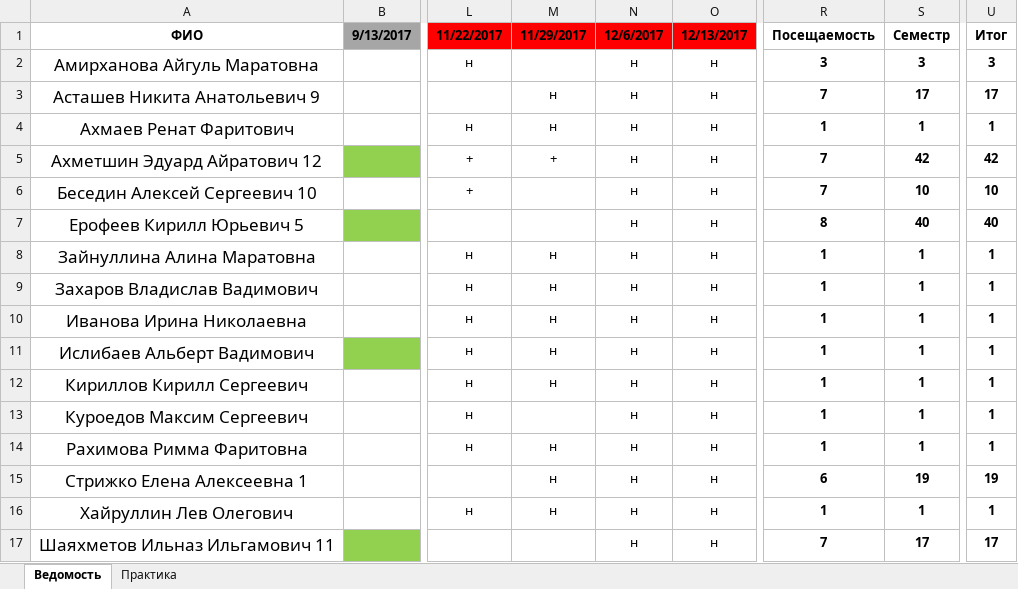
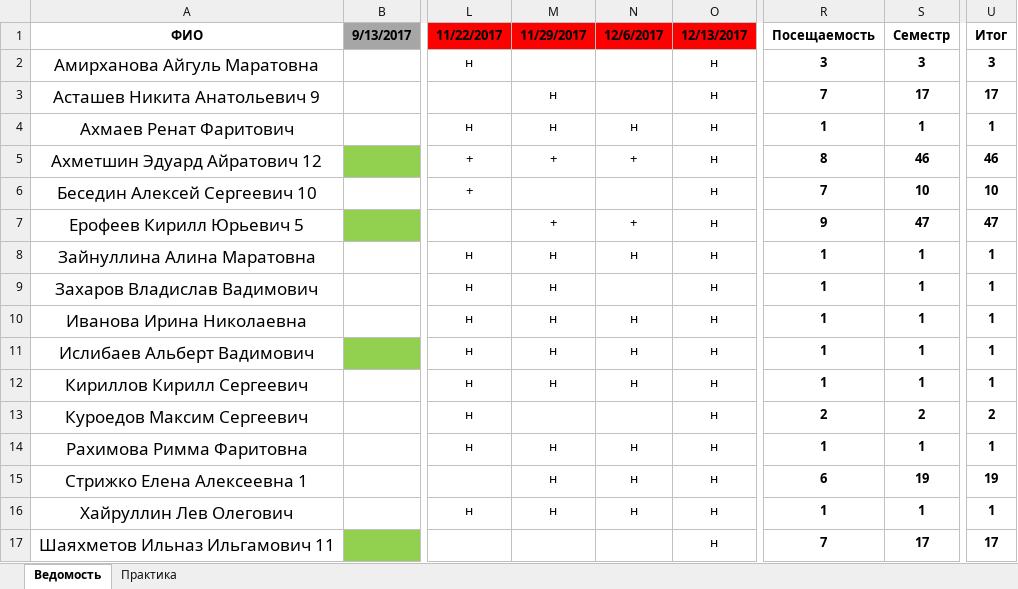
Before and after one commit to HPC-lab-ITIS/record, an Excel workbook: Ведомость_17.xlsx, sheet Ведомость, drawn as a sheet; only a part is shown, gaps mark what is left out; values as stored, in another font and other column widths than the file's, no borders; the diff names each change by its address in the sheet, - before the commit and + after, or states it on an @@ line.

Commit message:
upd

```diff
--- a/Ведомость_17.xlsx (sheet Ведомость)
+++ b/Ведомость_17.xlsx (sheet Ведомость)
-N2:N3 (12/6/2017): н
+N2:N3 (12/6/2017): (empty)
-N5 (12/6/2017): н
+N5 (12/6/2017): +
-R5 (Посещаемость): 7
+R5 (Посещаемость): 8
-S5 (Семестр): 42
+S5 (Семестр): 46
-U5 (Итог): 42
+U5 (Итог): 46
-N6 (12/6/2017): н
+N6 (12/6/2017): (empty)
-M7 (11/29/2017): (empty)
+M7 (11/29/2017): +
-N7 (12/6/2017): н
+N7 (12/6/2017): +
-R7 (Посещаемость): 8
+R7 (Посещаемость): 9
-S7 (Семестр): 40
+S7 (Семестр): 47
-U7 (Итог): 40
+U7 (Итог): 47
-N9 (12/6/2017): н
+N9 (12/6/2017): (empty)
-N13 (12/6/2017): н
+N13 (12/6/2017): (empty)
-R13 (Посещаемость): 1
+R13 (Посещаемость): 2
-S13 (Семестр): 1
+S13 (Семестр): 2
-U13 (Итог): 1
+U13 (Итог): 2
-N17 (12/6/2017): н
+N17 (12/6/2017): (empty)
```
